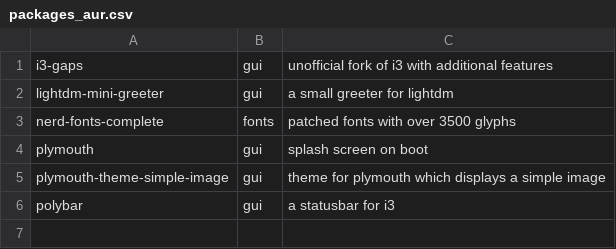
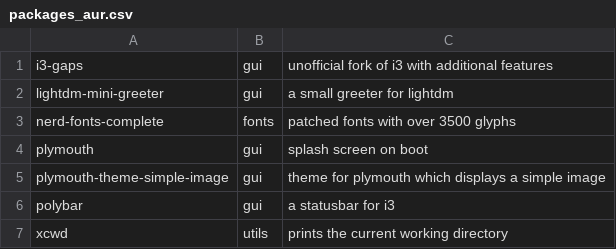
Before and after one commit to barskern/BASSAL, a CSV file: data/packages_aur.csv, drawn as a sheet; the diff names each change by its address in the sheet, - before the commit and + after, or states it on an @@ line.

Commit message:
Update packages_aur.csv

```diff
--- a/data/packages_aur.csv
+++ b/data/packages_aur.csv
+row 7: xcwd | utils | prints the current working directory
```
